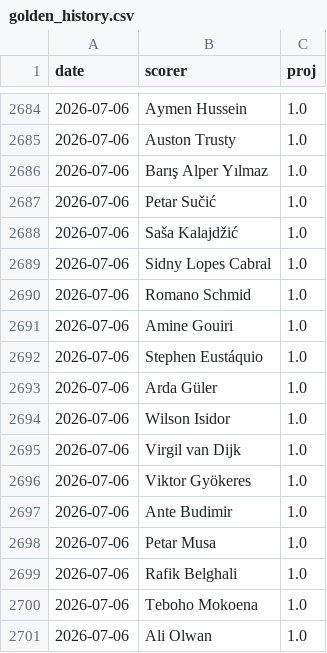
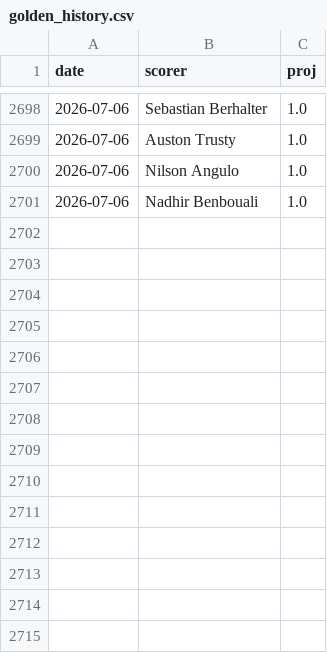
Before and after one commit to manuelcralves/WORLD-CUP-2026, a CSV file: outputs/golden_history.csv, drawn as a sheet; only a part is shown, gaps mark what is left out; the diff covers the shown part only.

```diff
--- a/outputs/golden_history.csv
+++ b/outputs/golden_history.csv
@@ -2684,18 +2698,4 @@ date,scorer,proj
-2026-07-06,Aymen Hussein,1.0
+2026-07-06,Sebastian Berhalter,1.0
 2026-07-06,Auston Trusty,1.0
-2026-07-06,Barış Alper Yılmaz,1.0
-2026-07-06,Petar Sučić,1.0
-2026-07-06,Saša Kalajdžić,1.0
-2026-07-06,Sidny Lopes Cabral,1.0
-2026-07-06,Romano Schmid,1.0
-2026-07-06,Amine Gouiri,1.0
-2026-07-06,Stephen Eustáquio,1.0
-2026-07-06,Arda Güler,1.0
-2026-07-06,Wilson Isidor,1.0
-2026-07-06,Virgil van Dijk,1.0
-2026-07-06,Viktor Gyökeres,1.0
-2026-07-06,Ante Budimir,1.0
-2026-07-06,Petar Musa,1.0
-2026-07-06,Rafik Belghali,1.0
-2026-07-06,Teboho Mokoena,1.0
-2026-07-06,Ali Olwan,1.0
+2026-07-06,Nilson Angulo,1.0
+2026-07-06,Nadhir Benbouali,1.0
```
Also changed, not shown: 13 added rows, 23 moved rows and 2 edited cells elsewhere in this file.
